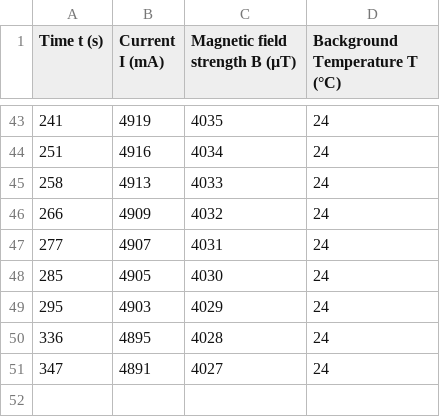
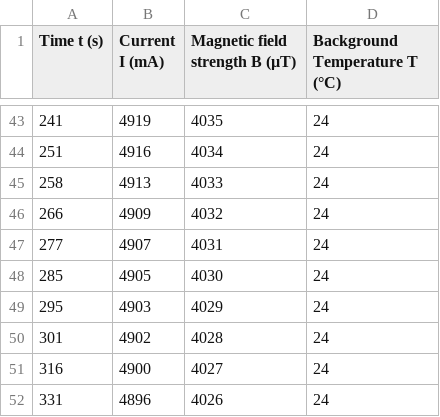
Before and after one commit to JanMaciuk/Metody_Systemowe_i_Decyzyjne_Lab, a CSV file: Projekt/Data/PreProcessed/Experiment1.csv, drawn as a sheet; only a part is shown, gaps mark what is left out.

```diff
--- a/Projekt/Data/PreProcessed/Experiment1.csv
+++ b/Projekt/Data/PreProcessed/Experiment1.csv
@@ -49,3 +49,4 @@ Time t (s),Current I (mA),Magnetic field strength B (µT),Background Temperature
 295,4903,4029,24
-336,4895,4028,24
-347,4891,4027,24
+301,4902,4028,24
+316,4900,4027,24
+331,4896,4026,24
```
Also changed, not shown: 1 other file.
